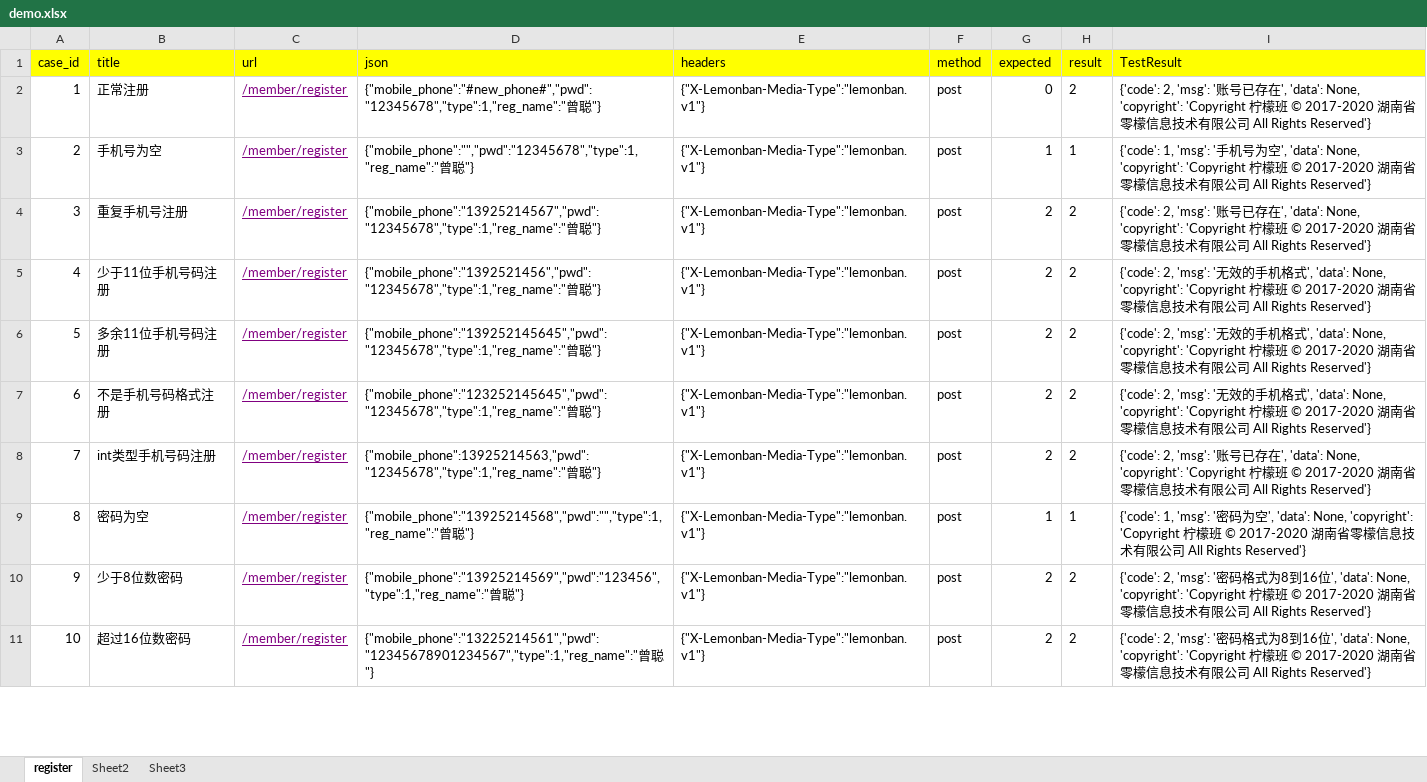
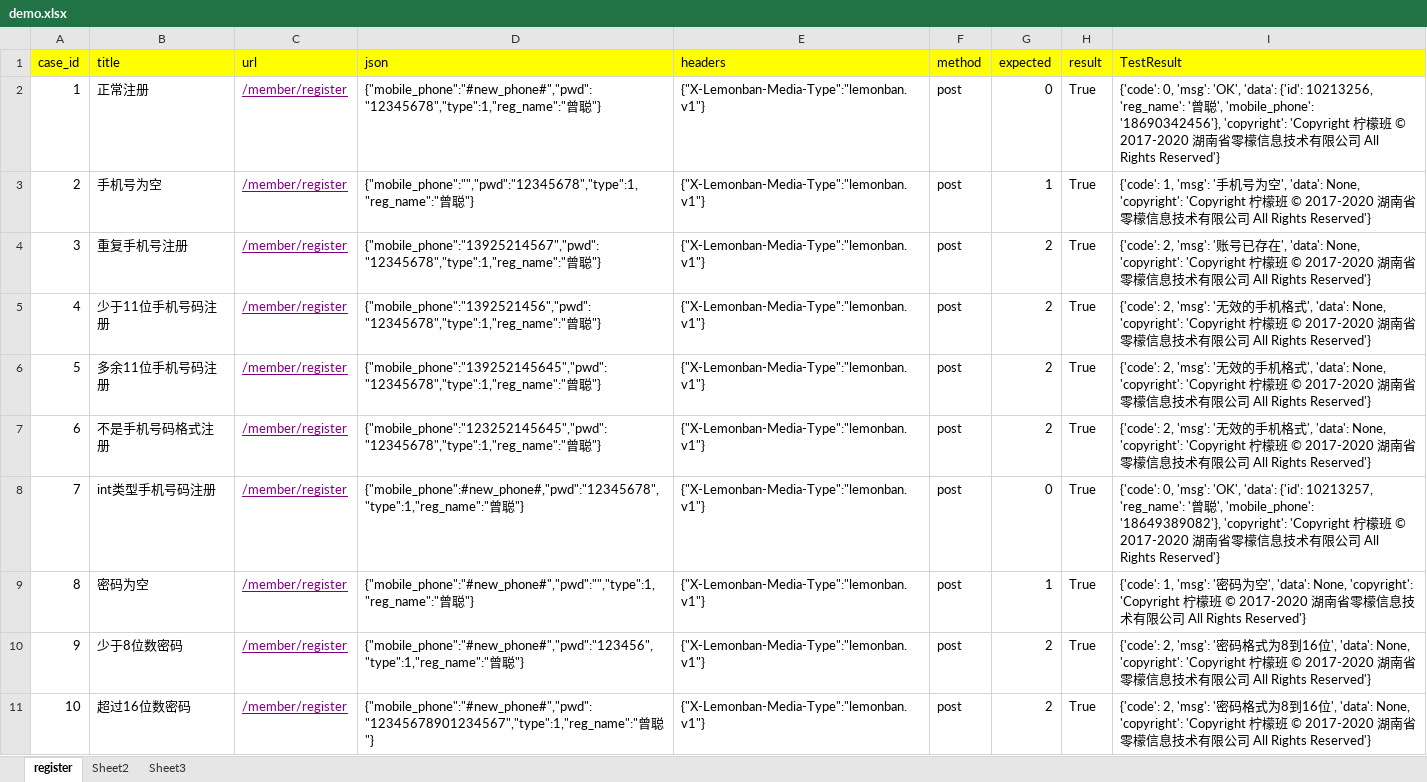
Before and after one commit to zengcong1314/python1205, an Excel workbook: lesson22_api_v3/data/demo.xlsx, sheet register, drawn as a sheet; only a part is shown; values as stored, in another font and other column widths than the file's, no borders; the diff covers the shown part only; the diff names each change by its address in the sheet, - before the commit and + after, or states it on an @@ line.

```diff
--- a/lesson22_api_v3/data/demo.xlsx (sheet register)
+++ b/lesson22_api_v3/data/demo.xlsx (sheet register)
-H2 (result): 2
+H2 (result): True
-I2 (TestResult): {'code': 2, 'msg': '账号已存在', 'data': None, 'copyright': 'Copyright…
+I2 (TestResult): {'code': 0, 'msg': 'OK', 'data': {'id': 10213256, 'reg_name': '曾聪', 'mobile_phone': '18690342456'}, 'copyright': 'Copyright…
-H3 (result): 1
+H3 (result): True
-H4:H8 (result): 2
+H4:H8 (result): True
-D8 (json): {"mobile_phone":13925214563,"pwd":"12345678","type":1,"reg_name":"曾聪…
+D8 (json): {"mobile_phone":#new_phone#,"pwd":"12345678","type":1,"reg_name":"曾聪…
-G8 (expected): 2
+G8 (expected): 0
-I8 (TestResult): {'code': 2, 'msg': '账号已存在', 'data': None, 'copyright': 'Copyright…
+I8 (TestResult): {'code': 0, 'msg': 'OK', 'data': {'id': 10213257, 'reg_name': '曾聪', 'mobile_phone': '18649389082'}, 'copyright': 'Copyright…
-D9 (json): {"mobile_phone":"13925214568","pwd":"","type":1,"reg_name":"曾聪…
+D9 (json): {"mobile_phone":"#new_phone#","pwd":"","type":1,"reg_name":"曾聪…
-H9 (result): 1
+H9 (result): True
-D10 (json): {"mobile_phone":"13925214569","pwd":"123456","type":1,"reg_name":"曾聪…
+D10 (json): {"mobile_phone":"#new_phone#","pwd":"123456","type":1,"reg_name":"曾聪…
-H10:H11 (result): 2
+H10:H11 (result): True
-D11 (json): {"mobile_phone":"13225214561","pwd":"12345678901234567","type":1,"reg_name":"曾聪…
+D11 (json): {"mobile_phone":"#new_phone#","pwd":"12345678901234567","type":1,"reg_name":"曾聪…
```
Also changed, not shown: 26 edited cells elsewhere in this sheet, 5 other files.
